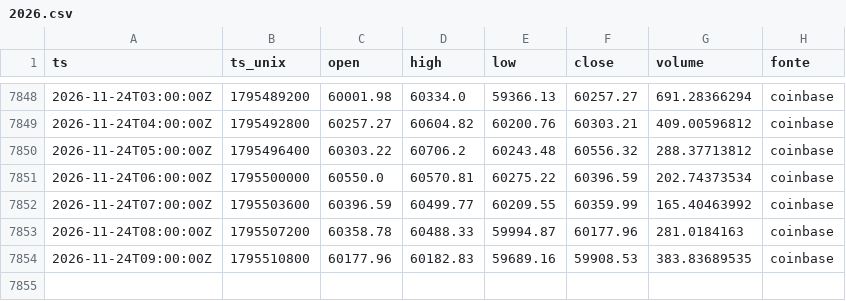
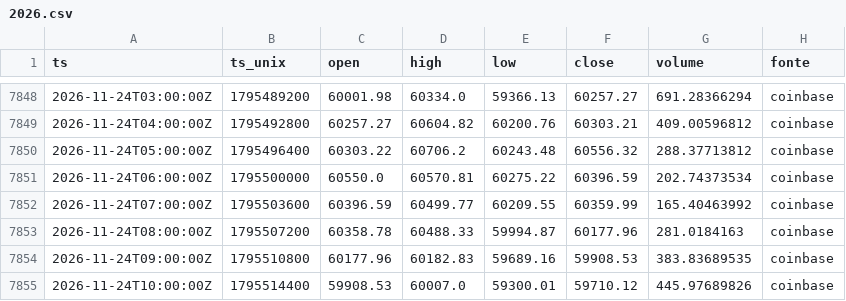
Before and after one commit to joaovpag/sinal-do-satoshi, a CSV file: preco_1h/2026.csv, drawn as a sheet; only a part is shown, gaps mark what is left out.

```diff
--- a/preco_1h/2026.csv
+++ b/preco_1h/2026.csv
@@ -7854 +7854,2 @@ ts,ts_unix,open,high,low,close,volume,fonte
 2026-11-24T09:00:00Z,1795510800,60177.96,60182.83,59689.16,59908.53,383.83689535,coinbase
+2026-11-24T10:00:00Z,1795514400,59908.53,60007.0,59300.01,59710.12,445.97689826,coinbase
```
Also changed, not shown: derivativos/2026-11.csv, preco_15m/2026-11.csv, 1 other file.
